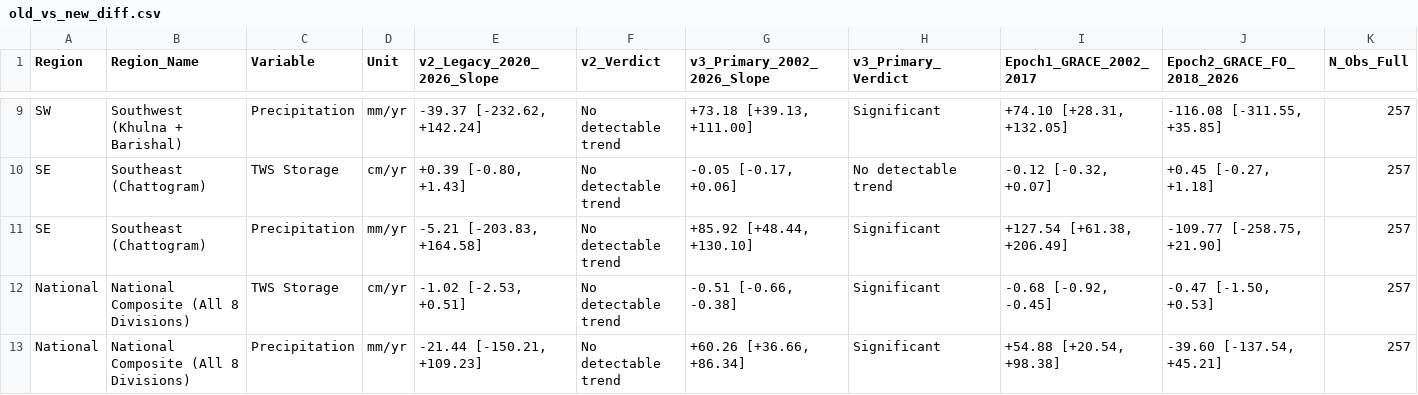
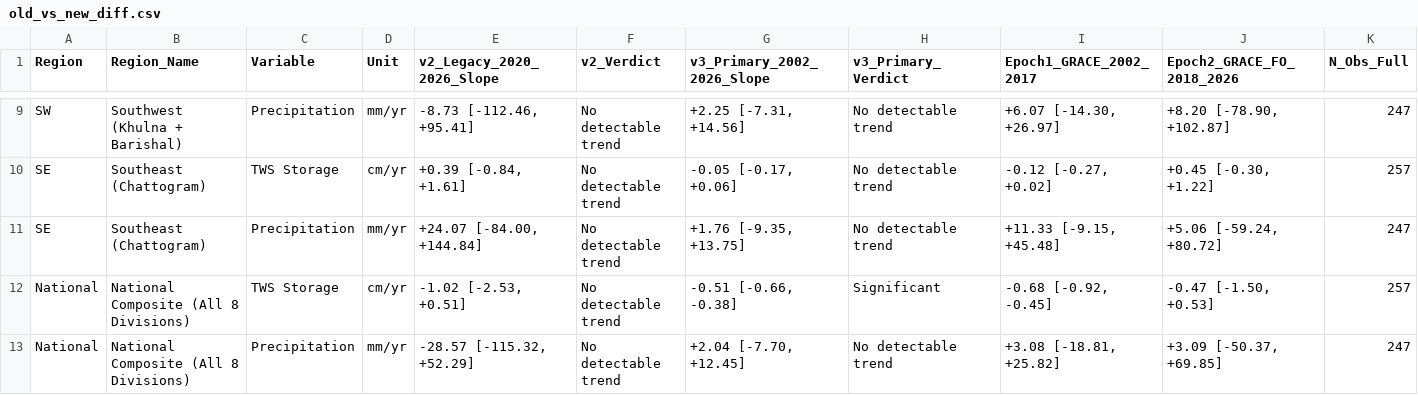
Before and after one commit to Tenstral/nasa-2026-earth-detective, a CSV file: outputs/v3/full_record/old_vs_new_diff.csv, drawn as a sheet; only a part is shown, gaps mark what is left out; the diff covers the shown part only; the diff names each change by its address in the sheet, - before the commit and + after, or states it on an @@ line.

```diff
--- a/outputs/v3/full_record/old_vs_new_diff.csv
+++ b/outputs/v3/full_record/old_vs_new_diff.csv
-E9 (v2_Legacy_2020_2026_Slope): -39.37 [-232.62, +142.24]
+E9 (v2_Legacy_2020_2026_Slope): -8.73 [-112.46, +95.41]
-G9 (v3_Primary_2002_2026_Slope): +73.18 [+39.13, +111.00]
+G9 (v3_Primary_2002_2026_Slope): +2.25 [-7.31, +14.56]
-H9 (v3_Primary_Verdict): Significant
+H9 (v3_Primary_Verdict): No detectable trend
-I9 (Epoch1_GRACE_2002_2017): +74.10 [+28.31, +132.05]
+I9 (Epoch1_GRACE_2002_2017): +6.07 [-14.30, +26.97]
-J9 (Epoch2_GRACE_FO_2018_2026): -116.08 [-311.55, +35.85]
+J9 (Epoch2_GRACE_FO_2018_2026): +8.20 [-78.90, +102.87]
-K9 (N_Obs_Full): 257
+K9 (N_Obs_Full): 247
-E10 (v2_Legacy_2020_2026_Slope): +0.39 [-0.80, +1.43]
+E10 (v2_Legacy_2020_2026_Slope): +0.39 [-0.84, +1.61]
-I10 (Epoch1_GRACE_2002_2017): -0.12 [-0.32, +0.07]
+I10 (Epoch1_GRACE_2002_2017): -0.12 [-0.27, +0.02]
-J10 (Epoch2_GRACE_FO_2018_2026): +0.45 [-0.27, +1.18]
+J10 (Epoch2_GRACE_FO_2018_2026): +0.45 [-0.30, +1.22]
-E11 (v2_Legacy_2020_2026_Slope): -5.21 [-203.83, +164.58]
+E11 (v2_Legacy_2020_2026_Slope): +24.07 [-84.00, +144.84]
-G11 (v3_Primary_2002_2026_Slope): +85.92 [+48.44, +130.10]
+G11 (v3_Primary_2002_2026_Slope): +1.76 [-9.35, +13.75]
-H11 (v3_Primary_Verdict): Significant
+H11 (v3_Primary_Verdict): No detectable trend
-I11 (Epoch1_GRACE_2002_2017): +127.54 [+61.38, +206.49]
+I11 (Epoch1_GRACE_2002_2017): +11.33 [-9.15, +45.48]
-J11 (Epoch2_GRACE_FO_2018_2026): -109.77 [-258.75, +21.90]
+J11 (Epoch2_GRACE_FO_2018_2026): +5.06 [-59.24, +80.72]
-K11 (N_Obs_Full): 257
+K11 (N_Obs_Full): 247
-E13 (v2_Legacy_2020_2026_Slope): -21.44 [-150.21, +109.23]
+E13 (v2_Legacy_2020_2026_Slope): -28.57 [-115.32, +52.29]
-G13 (v3_Primary_2002_2026_Slope): +60.26 [+36.66, +86.34]
+G13 (v3_Primary_2002_2026_Slope): +2.04 [-7.70, +12.45]
-H13 (v3_Primary_Verdict): Significant
+H13 (v3_Primary_Verdict): No detectable trend
-I13 (Epoch1_GRACE_2002_2017): +54.88 [+20.54, +98.38]
+I13 (Epoch1_GRACE_2002_2017): +3.08 [-18.81, +25.82]
-J13 (Epoch2_GRACE_FO_2018_2026): -39.60 [-137.54, +45.21]
+J13 (Epoch2_GRACE_FO_2018_2026): +3.09 [-50.37, +69.85]
-K13 (N_Obs_Full): 257
+K13 (N_Obs_Full): 247
```
Also changed, not shown: 27 edited cells elsewhere in this file, outputs/v3/exposure/exposure_table.csv, outputs/v3/extremes/flood_events_context.csv, 36 other files.
